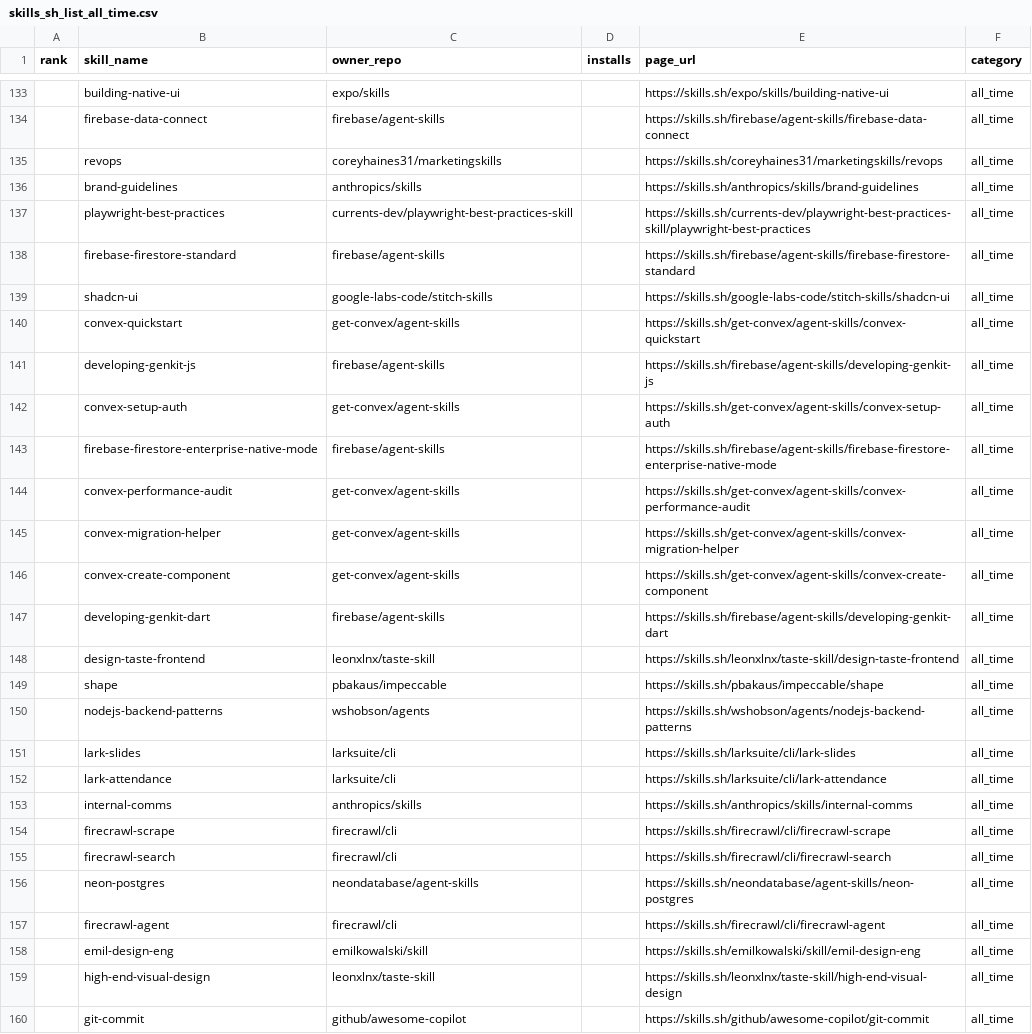
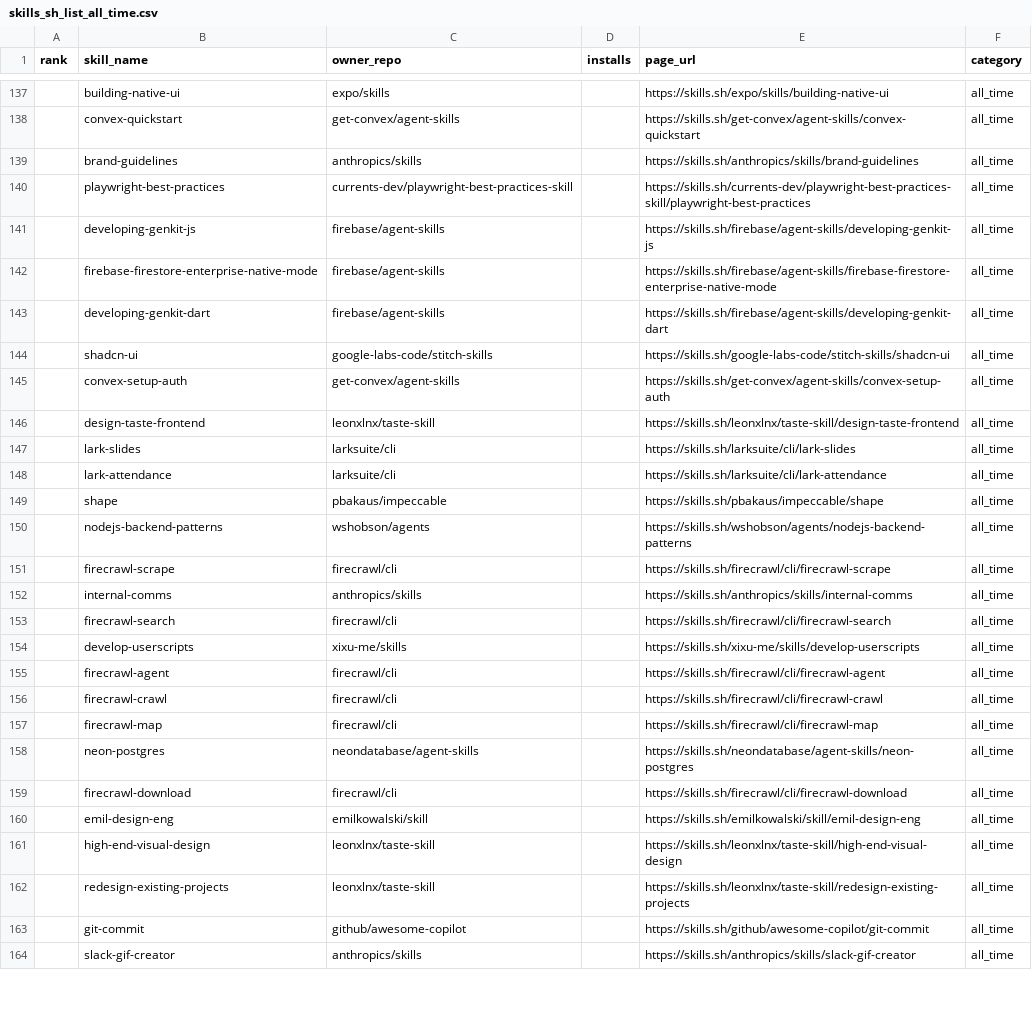
Before and after one commit to biyan113/skills.sh, a CSV file: skills_sh_list_all_time.csv, drawn as a sheet; only a part is shown, gaps mark what is left out; the shorter side is filled out with more unchanged rows; the diff covers the shown part only.

```diff
--- a/skills_sh_list_all_time.csv
+++ b/skills_sh_list_all_time.csv
@@ -133,28 +137,27 @@ rank,skill_name,owner_repo,installs,page_url,category
 ,building-native-ui,expo/skills,,https://skills.sh/expo/skills/building-native-ui,all_time
-,firebase-data-connect,firebase/agent-skills,,https://skills.sh/firebase/agent-skills/firebase-data-connect,all_time
-,revops,coreyhaines31/marketingskills,,https://skills.sh/coreyhaines31/marketingskills/revops,all_time
+,convex-quickstart,get-convex/agent-skills,,https://skills.sh/get-convex/agent-skills/convex-quickstart,all_time
 ,brand-guidelines,anthropics/skills,,https://skills.sh/anthropics/skills/brand-guidelines,all_time
 ,playwright-best-practices,currents-dev/playwright-best-practices-skill,,https://skills.sh/currents-dev/playwright-best-practices-skill/playwright-best-practices,all_time
-,firebase-firestore-standard,firebase/agent-skills,,https://skills.sh/firebase/agent-skills/firebase-firestore-standard,all_time
+,developing-genkit-js,firebase/agent-skills,,https://skills.sh/firebase/agent-skills/developing-genkit-js,all_time
+,firebase-firestore-enterprise-native-mode,firebase/agent-skills,,https://skills.sh/firebase/agent-skills/firebase-firestore-enterprise-native-mode,all_time
+,developing-genkit-dart,firebase/agent-skills,,https://skills.sh/firebase/agent-skills/developing-genkit-dart,all_time
 ,shadcn-ui,google-labs-code/stitch-skills,,https://skills.sh/google-labs-code/stitch-skills/shadcn-ui,all_time
-,convex-quickstart,get-convex/agent-skills,,https://skills.sh/get-convex/agent-skills/convex-quickstart,all_time
-,developing-genkit-js,firebase/agent-skills,,https://skills.sh/firebase/agent-skills/developing-genkit-js,all_time
 ,convex-setup-auth,get-convex/agent-skills,,https://skills.sh/get-convex/agent-skills/convex-setup-auth,all_time
-,firebase-firestore-enterprise-native-mode,firebase/agent-skills,,https://skills.sh/firebase/agent-skills/firebase-firestore-enterprise-native-mode,all_time
-,convex-performance-audit,get-convex/agent-skills,,https://skills.sh/get-convex/agent-skills/convex-performance-audit,all_time
-,convex-migration-helper,get-convex/agent-skills,,https://skills.sh/get-convex/agent-skills/convex-migration-helper,all_time
-,convex-create-component,get-convex/agent-skills,,https://skills.sh/get-convex/agent-skills/convex-create-component,all_time
-,developing-genkit-dart,firebase/agent-skills,,https://skills.sh/firebase/agent-skills/developing-genkit-dart,all_time
 ,design-taste-frontend,leonxlnx/taste-skill,,https://skills.sh/leonxlnx/taste-skill/design-taste-frontend,all_time
+,lark-slides,larksuite/cli,,https://skills.sh/larksuite/cli/lark-slides,all_time
+,lark-attendance,larksuite/cli,,https://skills.sh/larksuite/cli/lark-attendance,all_time
 ,shape,pbakaus/impeccable,,https://skills.sh/pbakaus/impeccable/shape,all_time
 ,nodejs-backend-patterns,wshobson/agents,,https://skills.sh/wshobson/agents/nodejs-backend-patterns,all_time
-,lark-slides,larksuite/cli,,https://skills.sh/larksuite/cli/lark-slides,all_time
-,lark-attendance,larksuite/cli,,https://skills.sh/larksuite/cli/lark-attendance,all_time
+,firecrawl-scrape,firecrawl/cli,,https://skills.sh/firecrawl/cli/firecrawl-scrape,all_time
 ,internal-comms,anthropics/skills,,https://skills.sh/anthropics/skills/internal-comms,all_time
-,firecrawl-scrape,firecrawl/cli,,https://skills.sh/firecrawl/cli/firecrawl-scrape,all_time
 ,firecrawl-search,firecrawl/cli,,https://skills.sh/firecrawl/cli/firecrawl-search,all_time
+,develop-userscripts,xixu-me/skills,,https://skills.sh/xixu-me/skills/develop-userscripts,all_time
+,firecrawl-agent,firecrawl/cli,,https://skills.sh/firecrawl/cli/firecrawl-agent,all_time
+,firecrawl-crawl,firecrawl/cli,,https://skills.sh/firecrawl/cli/firecrawl-crawl,all_time
+,firecrawl-map,firecrawl/cli,,https://skills.sh/firecrawl/cli/firecrawl-map,all_time
 ,neon-postgres,neondatabase/agent-skills,,https://skills.sh/neondatabase/agent-skills/neon-postgres,all_time
-,firecrawl-agent,firecrawl/cli,,https://skills.sh/firecrawl/cli/firecrawl-agent,all_time
+,firecrawl-download,firecrawl/cli,,https://skills.sh/firecrawl/cli/firecrawl-download,all_time
 ,emil-design-eng,emilkowalski/skill,,https://skills.sh/emilkowalski/skill/emil-design-eng,all_time
 ,high-end-visual-design,leonxlnx/taste-skill,,https://skills.sh/leonxlnx/taste-skill/high-end-visual-design,all_time
+,redesign-existing-projects,leonxlnx/taste-skill,,https://skills.sh/leonxlnx/taste-skill/redesign-existing-projects,all_time
 ,git-commit,github/awesome-copilot,,https://skills.sh/github/awesome-copilot/git-commit,all_time
```
Also changed, not shown: 13 added rows, 10 removed rows, 30 moved rows and 2 edited cells elsewhere in this file, skills_sh_list_hot.csv, skills_sh_list_trending.csv, 3 other files.
